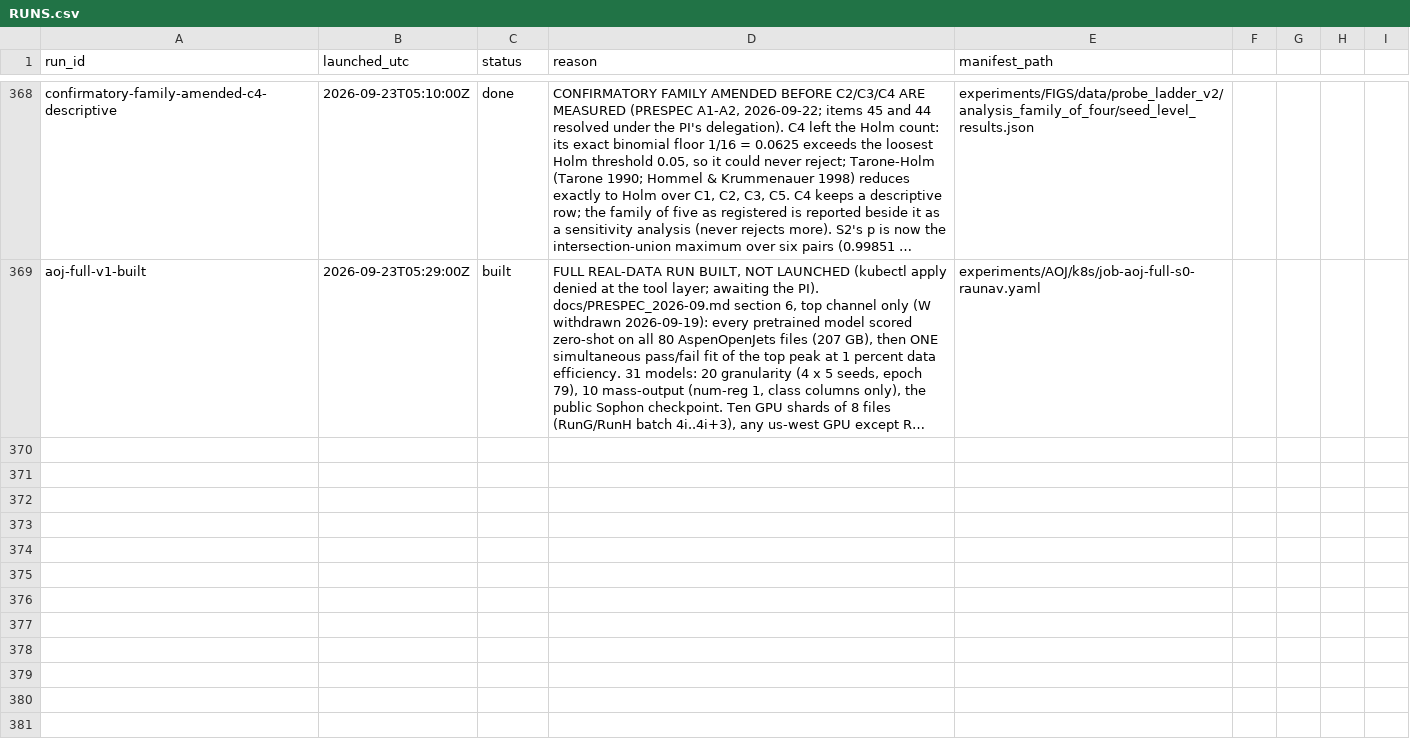
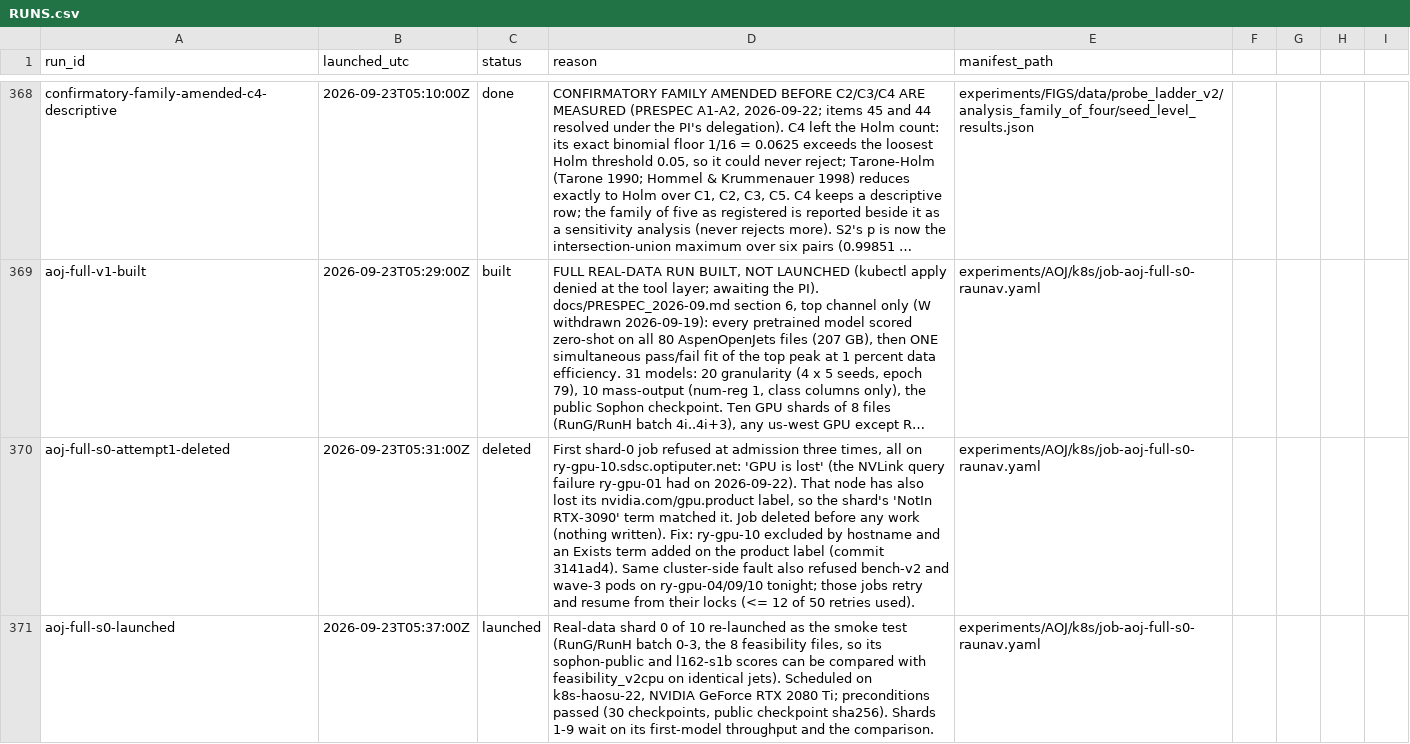
Before and after one commit to raunavm/transferlearningsophon, a CSV file: experiments/RUNS.csv, drawn as a sheet; only a part is shown, gaps mark what is left out; long unchanged cells end in …; the diff names each change by its address in the sheet, - before the commit and + after, or states it on an @@ line.

Commit message:
record the real-data smoke shard

```diff
--- a/experiments/RUNS.csv
+++ b/experiments/RUNS.csv
+row 370: aoj-full-s0-attempt1-deleted | 2026-09-23T05:31:00Z | deleted | First shard-0 job refused at admission three times, all on ry-gpu-10.sdsc.optiputer.net: 'GPU is lost' (the NVLink query failure ry-gpu-01 had on 2026-09-22). That node has also lost its nvidia.com/gpu.product label, so the shard's 'NotIn RTX-3090' term matched it. Job deleted before any work (nothing written). Fix: ry-gpu-10 excluded by hostname and an Exists term added on the product label (commit 3141ad4). Same cluster-side fault also refused bench-v2 and wave-3 pods on ry-gpu-04/09/10 tonight; those jobs retry and resume from their locks (<= 12 of 50 retries used). | experiments/AOJ/k8s/job-aoj-full-s0-raunav.yaml
+row 371: aoj-full-s0-launched | 2026-09-23T05:37:00Z | launched | Real-data shard 0 of 10 re-launched as the smoke test (RunG/RunH batch 0-3, the 8 feasibility files, so its sophon-public and l162-s1b scores can be compared with feasibility_v2cpu on identical jets). Scheduled on k8s-haosu-22, NVIDIA GeForce RTX 2080 Ti; preconditions passed (30 checkpoints, public checkpoint sha256). Shards 1-9 wait on its first-model throughput and the comparison. | experiments/AOJ/k8s/job-aoj-full-s0-raunav.yaml
```
